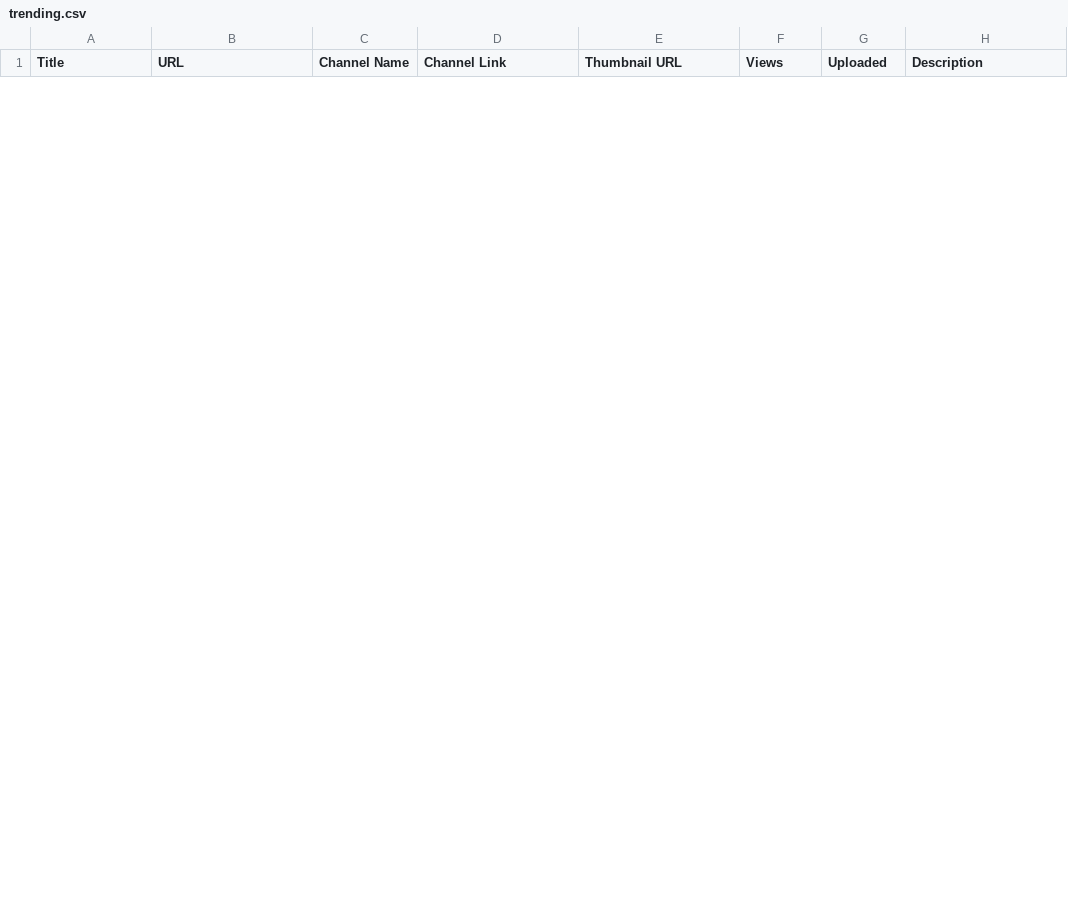
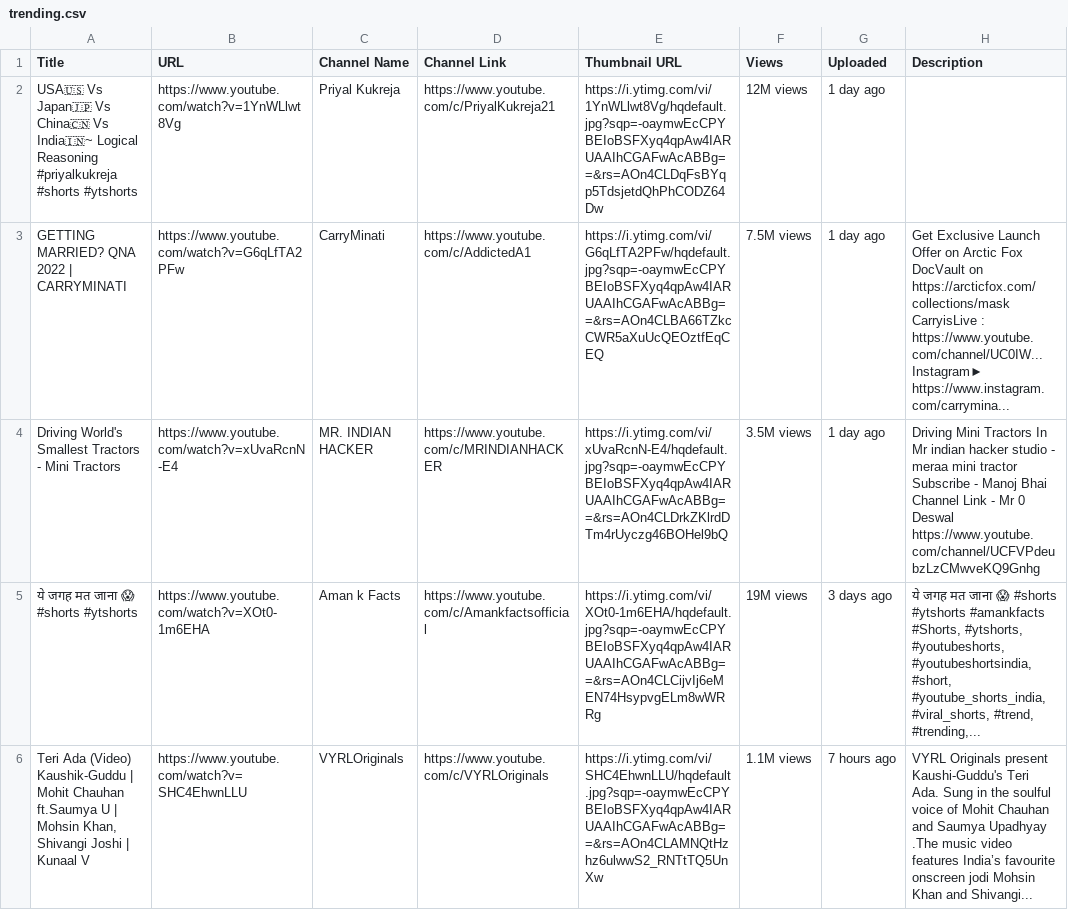
Before and after one commit to Suhel-Kap/selenium-web-scraper, a CSV file: static/trending.csv, drawn as a sheet; only a part is shown; the diff covers the shown part only; the diff names each change by its address in the sheet, - before the commit and + after, or states it on an @@ line.

```diff
--- a/static/trending.csv
+++ b/static/trending.csv
+row 2: USA🇺🇸 Vs Japan🇯🇵 Vs China🇨🇳 Vs India🇮🇳~ Logical Reasoning #priyalkukreja #shorts #ytshorts | https://www.youtube.com/watch?v=1YnWLlwt8Vg | Priyal Kukreja | https://www.youtube.com/c/PriyalKukreja21 | https://i.ytimg.com/vi/1YnWLlwt8Vg/hqdefault.jpg?sqp=-oaymwEcCPYBEIoBSFXyq4qpAw4IARUAAIhCGAFwAcABBg==&rs=AOn4CLDqFsBYqp5TdsjetdQhPhCODZ64Dw | 12M views | 1 day ago
+row 3: GETTING MARRIED? QNA 2022 | CARRYMINATI | https://www.youtube.com/watch?v=G6qLfTA2PFw | CarryMinati | https://www.youtube.com/c/AddictedA1 | https://i.ytimg.com/vi/G6qLfTA2PFw/hqdefault.jpg?sqp=-oaymwEcCPYBEIoBSFXyq4qpAw4IARUAAIhCGAFwAcABBg==&rs=AOn4CLBA66TZkcCWR5aXuUcQEOztfEqCEQ | 7.5M views | 1 day ago | Get Exclusive Launch Offer on Arctic Fox DocVault on https://arcticfox.com/collections/mask CarryisLive : https://www.youtube.com/channel/UC0IW... Instagram► https://www.instagram.com/carrymina...
+row 4: Driving World's Smallest Tractors - Mini Tractors | https://www.youtube.com/watch?v=xUvaRcnN-E4 | MR. INDIAN HACKER | https://www.youtube.com/c/MRINDIANHACKER | https://i.ytimg.com/vi/xUvaRcnN-E4/hqdefault.jpg?sqp=-oaymwEcCPYBEIoBSFXyq4qpAw4IARUAAIhCGAFwAcABBg==&rs=AOn4CLDrkZKlrdDTm4rUyczg46BOHel9bQ | 3.5M views | 1 day ago | Driving Mini Tractors In Mr indian hacker studio - meraa mini tractor Subscribe - Manoj Bhai Channel Link - Mr 0 Deswal https://www.youtube.com/channel/UCFVPdeubzLzCMwveKQ9Gnhg
+row 5: ये जगह मत जाना 😱 #shorts #ytshorts | https://www.youtube.com/watch?v=XOt0-1m6EHA | Aman k Facts | https://www.youtube.com/c/Amankfactsofficial | https://i.ytimg.com/vi/XOt0-1m6EHA/hqdefault.jpg?sqp=-oaymwEcCPYBEIoBSFXyq4qpAw4IARUAAIhCGAFwAcABBg==&rs=AOn4CLCijvIj6eMEN74HsypvgELm8wWRRg | 19M views | 3 days ago | ये जगह मत जाना 😱 #shorts #ytshorts #amankfacts #Shorts, #ytshorts, #youtubeshorts, #youtubeshortsindia, #short, #youtube_shorts_india, #viral_shorts, #trend, #trending,...
+row 6: Teri Ada (Video) Kaushik-Guddu | Mohit Chauhan ft.Saumya U | Mohsin Khan, Shivangi Joshi | Kunaal V | https://www.youtube.com/watch?v=SHC4EhwnLLU | VYRLOriginals | https://www.youtube.com/c/VYRLOriginals | https://i.ytimg.com/vi/SHC4EhwnLLU/hqdefault.jpg?sqp=-oaymwEcCPYBEIoBSFXyq4qpAw4IARUAAIhCGAFwAcABBg==&rs=AOn4CLAMNQtHzhz6ulwwS2_RNTtTQ5UnXw | 1.1M views | 7 hours ago | VYRL Originals present Kaushi-Guddu's Teri Ada. Sung in the soulful voice of Mohit Chauhan and Saumya Upadhyay .The music video features India’s favourite onscreen jodi Mohsin Khan and Shivangi...
```
Also changed, not shown: 5 added rows and 10 removed rows elsewhere in this file, 2 other files.
